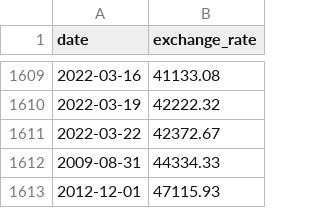
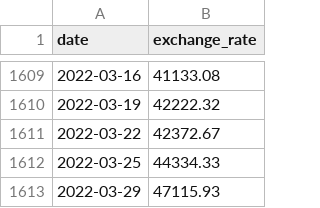
Before and after one commit to hoobickhack/cpp09, a CSV file: ex00/data.csv, drawn as a sheet; only a part is shown, gaps mark what is left out.

```diff
--- a/ex00/data.csv
+++ b/ex00/data.csv
@@ -1611,3 +1611,3 @@ date,exchange_rate
 2022-03-22,42372.67
-2009-08-31,44334.33
-2012-12-01,47115.93
+2022-03-25,44334.33
+2022-03-29,47115.93
```
Also changed, not shown: 13 other files.
